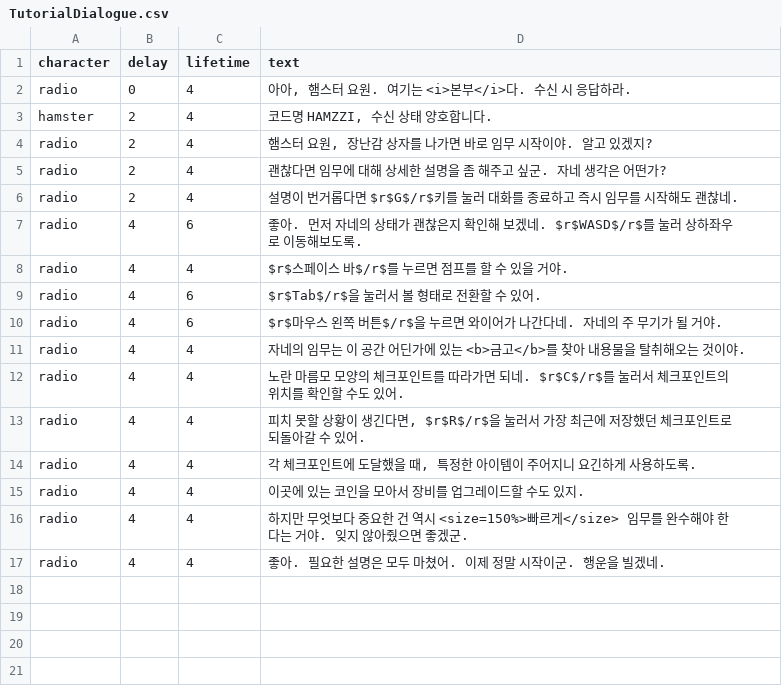
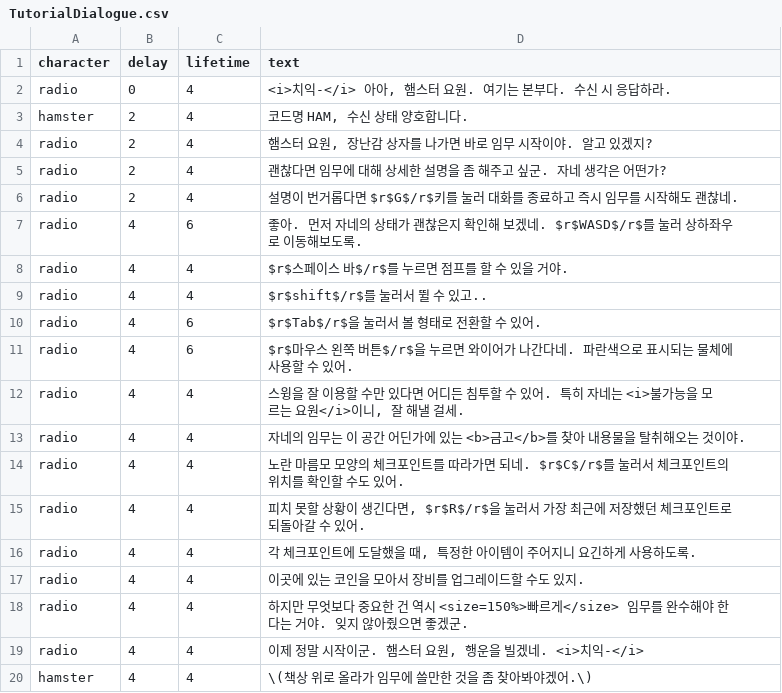
Before and after one commit to SWPP-2025SPRING/team-project-for-2025-spring-swpp-team-10, a CSV file: Assets/Resources/Dialogues/TutorialDialogue.csv, drawn as a sheet.

```diff
--- a/Assets/Resources/Dialogues/TutorialDialogue.csv
+++ b/Assets/Resources/Dialogues/TutorialDialogue.csv
@@ -1,4 +1,4 @@
 character,delay,lifetime,text
-radio,0,4,"아아, 햄스터 요원. 여기는 <i>본부</i>다. 수신 시 응답하라."
-hamster,2,4,"코드명 HAMZZI, 수신 상태 양호합니다."
+radio,0,4,"<i>치익-</i> 아아, 햄스터 요원. 여기는 본부다. 수신 시 응답하라."
+hamster,2,4,"코드명 HAM, 수신 상태 양호합니다."
 radio,2,4,"햄스터 요원, 장난감 상자를 나가면 바로 임무 시작이야. 알고 있겠지?"
@@ -8,4 +8,6 @@ radio,4,6,"좋아. 먼저 자네의 상태가 괜찮은지 확인해 보겠네.
 radio,4,4,"$r$스페이스 바$/r$를 누르면 점프를 할 수 있을 거야."
+radio,4,4,"$r$shift$/r$를 눌러서 뛸 수 있고.."
 radio,4,6,"$r$Tab$/r$을 눌러서 볼 형태로 전환할 수 있어."
-radio,4,6,"$r$마우스 왼쪽 버튼$/r$을 누르면 와이어가 나간다네. 자네의 주 무기가 될 거야."
+radio,4,6,"$r$마우스 왼쪽 버튼$/r$을 누르면 와이어가 나간다네. 파란색으로 표시되는 물체에 사용할 수 있어."
+radio,4,4,"스윙을 잘 이용할 수만 있다면 어디든 침투할 수 있어. 특히 자네는 <i>불가능을 모르는 요원</i>이니, 잘 해낼 걸세."
 radio,4,4,"자네의 임무는 이 공간 어딘가에 있는 <b>금고</b>를 찾아 내용물을 탈취해오는 것이야."
@@ -16,2 +18,3 @@ radio,4,4,"이곳에 있는 코인을 모아서 장비를 업그레이드할 수
 radio,4,4,"하지만 무엇보다 중요한 건 역시 <size=150%>빠르게</size> 임무를 완수해야 한다는 거야. 잊지 않아줬으면 좋겠군."
-radio,4,4,"좋아. 필요한 설명은 모두 마쳤어. 이제 정말 시작이군. 행운을 빌겠네."
+radio,4,4,"이제 정말 시작이군. 햄스터 요원, 행운을 빌겠네. <i>치익-</i>"
+hamster,4,4,"\(책상 위로 올라가 임무에 쓸만한 것을 좀 찾아봐야겠어.\)"
```
Also changed, not shown: 6 other files.
